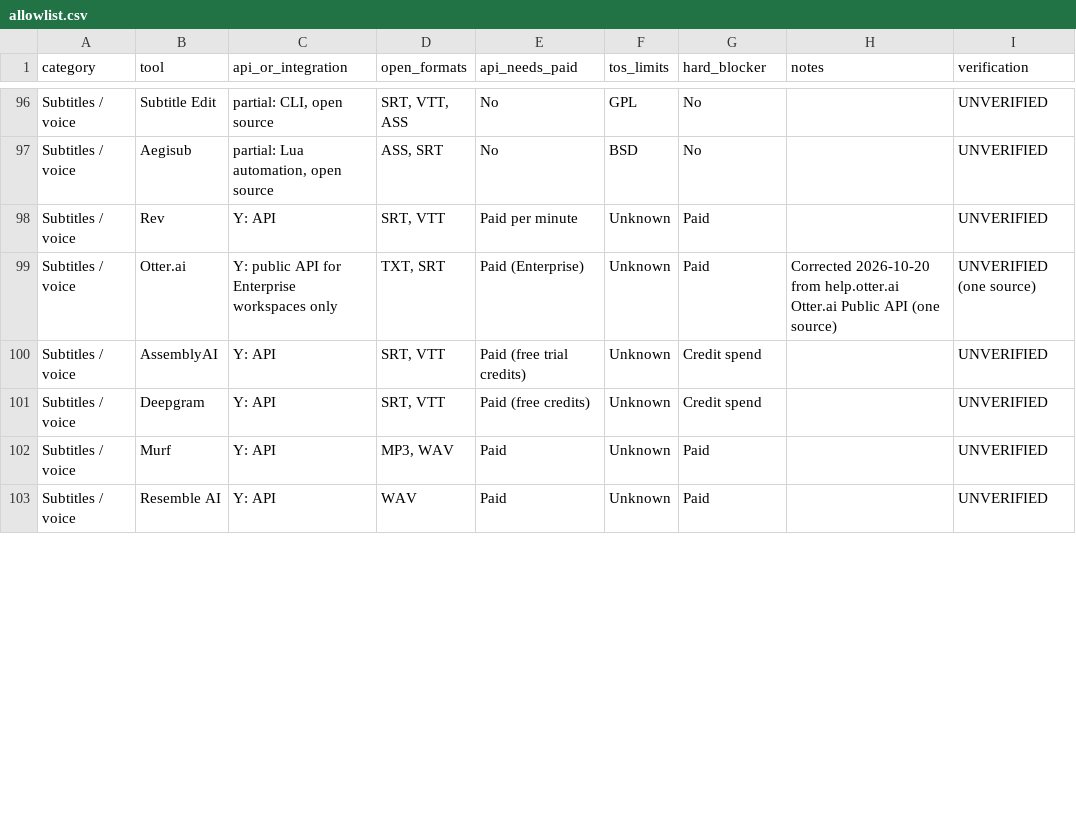
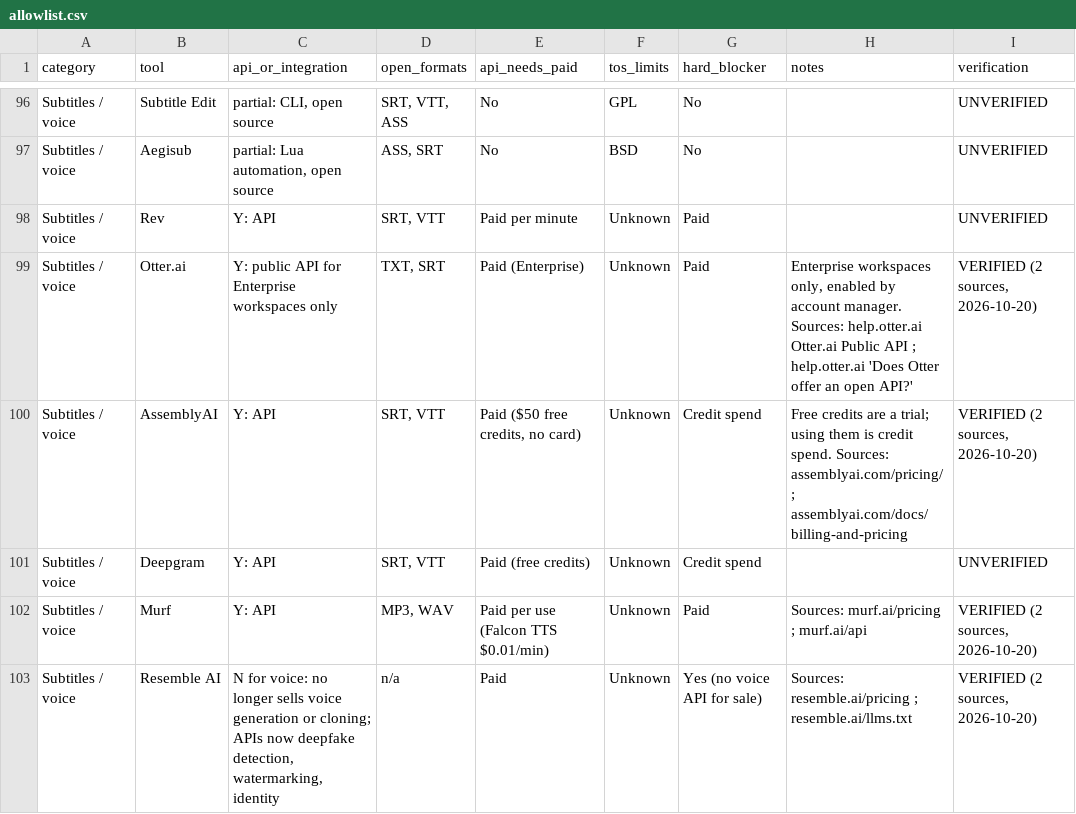
Before and after one commit to OmnipotentCEOxJenny/creative-switchboard, a CSV file: skills/route-creative-project/references/allowlist.csv, drawn as a sheet; only a part is shown, gaps mark what is left out; the diff covers the shown part only.

Commit message:
v1.0.9: second sources for 5 rows, 13 more tools checked, count explanation

```diff
--- a/skills/route-creative-project/references/allowlist.csv
+++ b/skills/route-creative-project/references/allowlist.csv
@@ -98,6 +98,6 @@ Subtitles / voice,Aegisub,"partial: Lua automation, open source","ASS, SRT",No,B
 Subtitles / voice,Rev,Y: API,"SRT, VTT",Paid per minute,Unknown,Paid,,UNVERIFIED
-Subtitles / voice,Otter.ai,Y: public API for Enterprise workspaces only,"TXT, SRT",Paid (Enterprise),Unknown,Paid,Corrected 2026-10-20 from help.otter.ai Otter.ai Public API (one source),UNVERIFIED (one source)
-Subtitles / voice,AssemblyAI,Y: API,"SRT, VTT",Paid (free trial credits),Unknown,Credit spend,,UNVERIFIED
+Subtitles / voice,Otter.ai,Y: public API for Enterprise workspaces only,"TXT, SRT",Paid (Enterprise),Unknown,Paid,"Enterprise workspaces only, enabled by account manager. Sources: help.otter.ai Otter.ai Public API ; help.otter.ai 'Does Otter offer an open API?'","VERIFIED (2 sources, 2026-10-20)"
+Subtitles / voice,AssemblyAI,Y: API,"SRT, VTT","Paid ($50 free credits, no card)",Unknown,Credit spend,Free credits are a trial; using them is credit spend. Sources: assemblyai.com/pricing/ ; assemblyai.com/docs/billing-and-pricing,"VERIFIED (2 sources, 2026-10-20)"
 Subtitles / voice,Deepgram,Y: API,"SRT, VTT",Paid (free credits),Unknown,Credit spend,,UNVERIFIED
-Subtitles / voice,Murf,Y: API,"MP3, WAV",Paid,Unknown,Paid,,UNVERIFIED
-Subtitles / voice,Resemble AI,Y: API,WAV,Paid,Unknown,Paid,,UNVERIFIED
+Subtitles / voice,Murf,Y: API,"MP3, WAV",Paid per use (Falcon TTS $0.01/min),Unknown,Paid,Sources: murf.ai/pricing ; murf.ai/api,"VERIFIED (2 sources, 2026-10-20)"
+Subtitles / voice,Resemble AI,"N for voice: no longer sells voice generation or cloning; APIs now deepfake detection, watermarking, identity",n/a,Paid,Unknown,Yes (no voice API for sale),Sources: resemble.ai/pricing ; resemble.ai/llms.txt,"VERIFIED (2 sources, 2026-10-20)"
```
Also changed, not shown: 44 edited cells elsewhere in this file, 4 other files.
